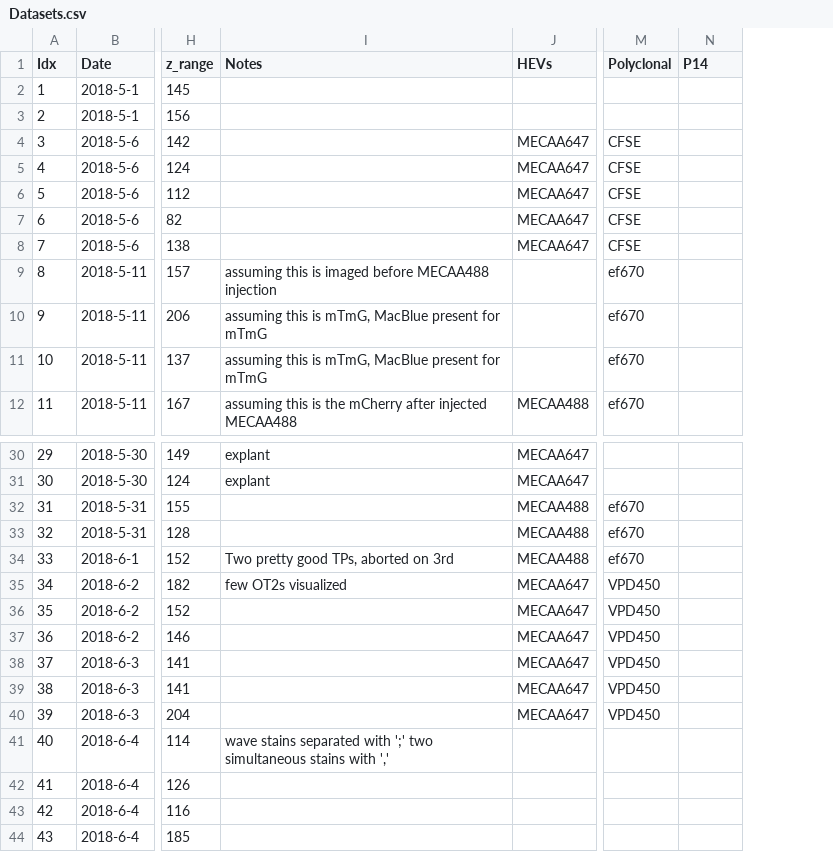
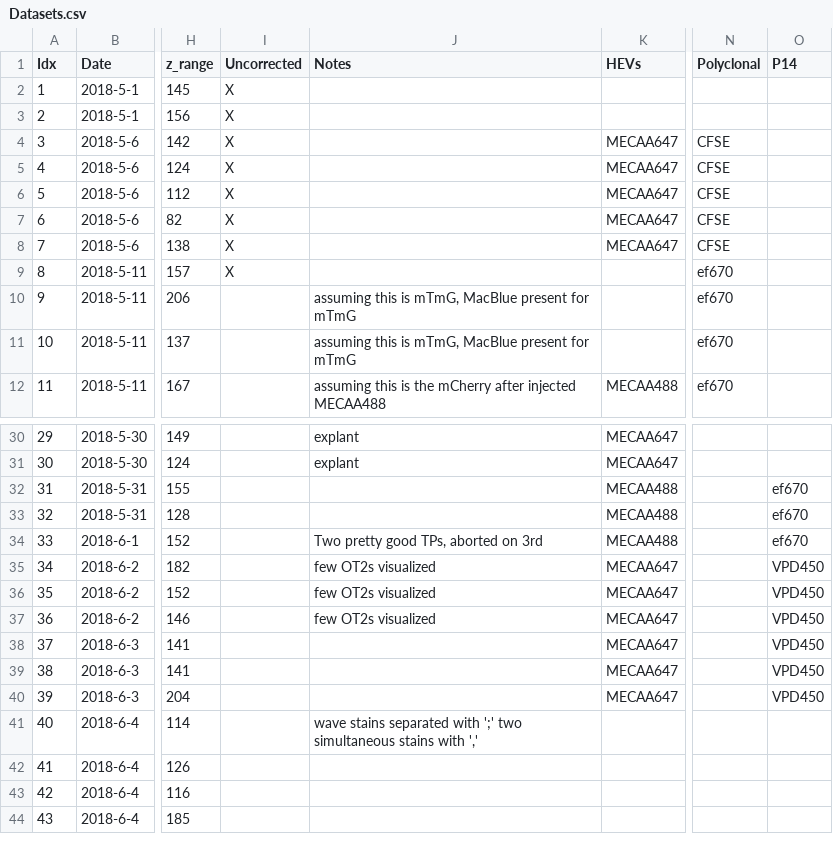
Before and after one commit to henrypinkard/ImmunoTracker, a CSV file: Pymaricumpiler/Datasets.csv, drawn as a sheet; only a part is shown, gaps mark what is left out; addresses are those after the commit; the diff names each change by its address in the sheet, - before the commit and + after, or states it on an @@ line.

```diff
--- a/Pymaricumpiler/Datasets.csv
+++ b/Pymaricumpiler/Datasets.csv
+column I (Uncorrected), rows 2-9: all X
-J9 (Notes): assuming this is imaged before MECAA488 injection
+J9 (Notes): (empty)
-N32:N34 (Polyclonal): ef670
+N32:N34 (Polyclonal): (empty)
-O32:O34 (P14): (empty)
+O32:O34 (P14): ef670
-N35:N40 (Polyclonal): VPD450
+N35:N40 (Polyclonal): (empty)
-O35:O40 (P14): (empty)
+O35:O40 (P14): VPD450
-J36:J37 (Notes): (empty)
+J36:J37 (Notes): few OT2s visualized
```
Also changed, not shown: 3 other files.
